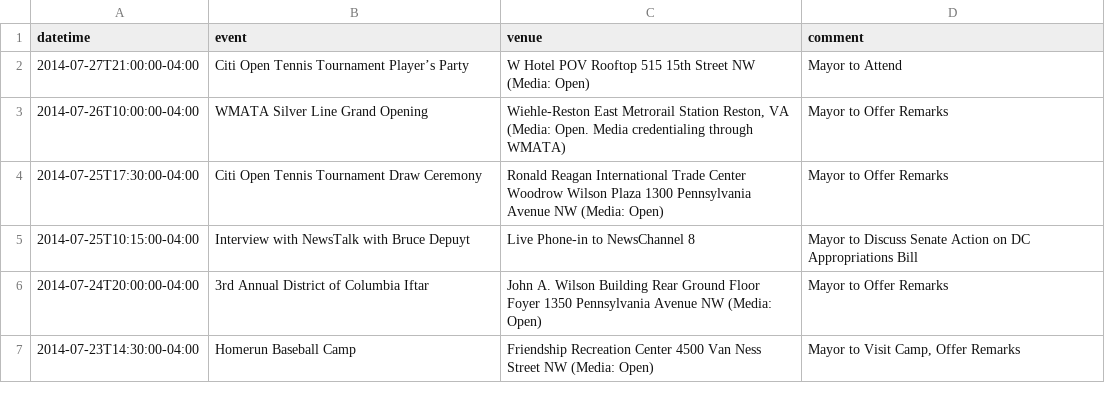
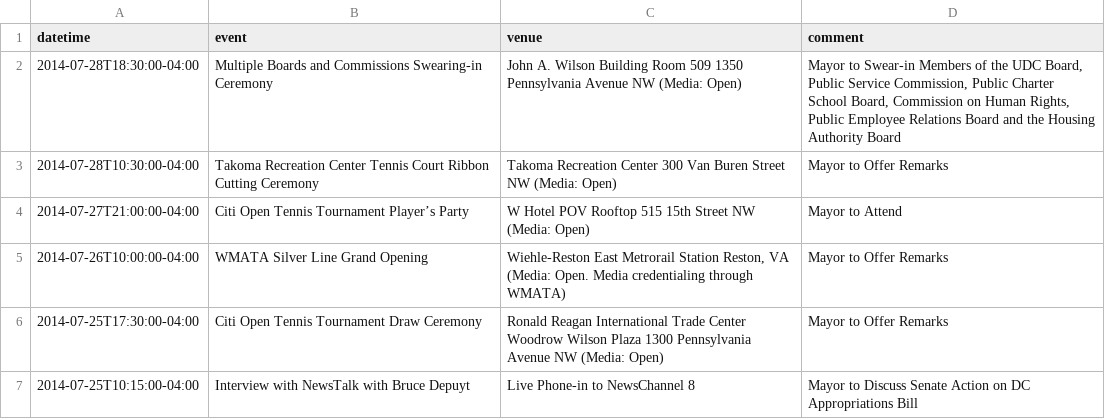
Before and after one commit to ajschumacher/dc_mayor_schedule, a CSV file: data/mayor_events.csv, drawn as a sheet; only a part is shown; the shorter side is filled out with more unchanged rows; the diff names each change by its address in the sheet, - before the commit and + after, or states it on an @@ line.

```diff
--- a/data/mayor_events.csv
+++ b/data/mayor_events.csv
+row 2: 2014-07-28T18:30:00-04:00 | Multiple Boards and Commissions Swearing-in Ceremony | John A. Wilson Building Room 509 1350 Pennsylvania Avenue NW (Media: Open) | Mayor to Swear-in Members of the UDC Board, Public Service Commission, Public Charter School Board, Commission on Human Rights, Public Employee Relations Board and the Housing Authority Board
+row 3: 2014-07-28T10:30:00-04:00 | Takoma Recreation Center Tennis Court Ribbon Cutting Ceremony | Takoma Recreation Center 300 Van Buren Street NW (Media: Open) | Mayor to Offer Remarks
```
Also changed, not shown: 1 other file.
